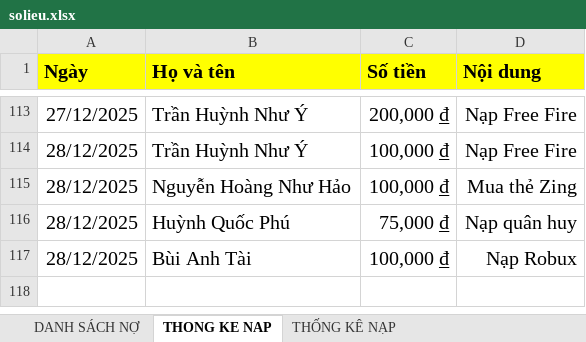
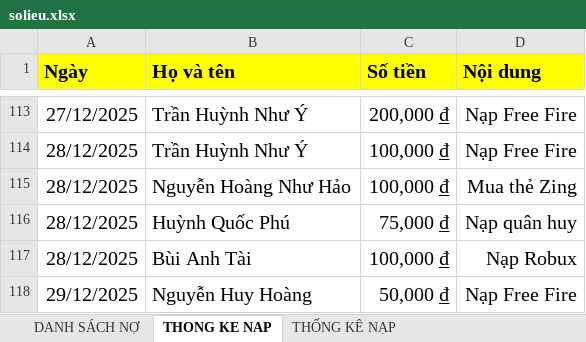
Before and after one commit to minhlong1707/so-no-master, an Excel workbook: solieu.xlsx, sheet THONG KE NAP, drawn as a sheet; only a part is shown, gaps mark what is left out; values as stored, in another font and other column widths than the file's, no borders; the diff names each change by its address in the sheet, - before the commit and + after, or states it on an @@ line.

```diff
--- a/solieu.xlsx (sheet THONG KE NAP)
+++ b/solieu.xlsx (sheet THONG KE NAP)
+row 118: 29/12/2025 | Nguyễn Huy Hoàng | 50,000 ₫ | Nạp Free Fire
```
Also changed, not shown: sheet DANH SÁCH NỢ.
